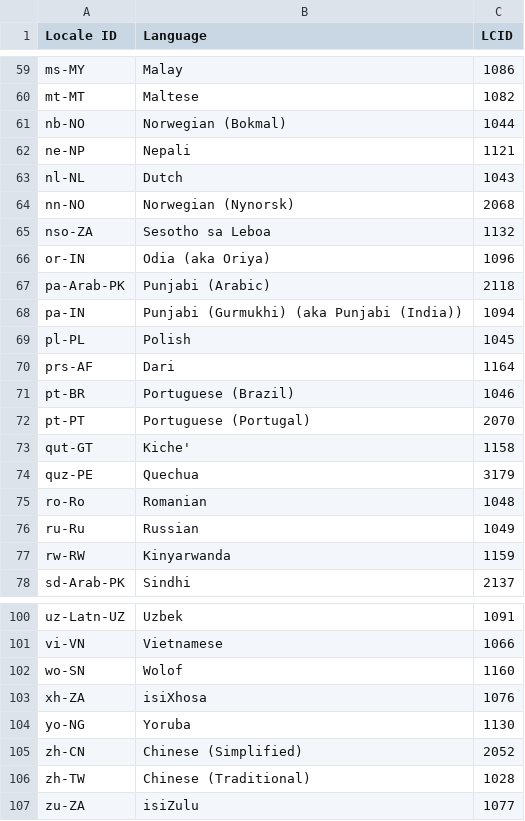
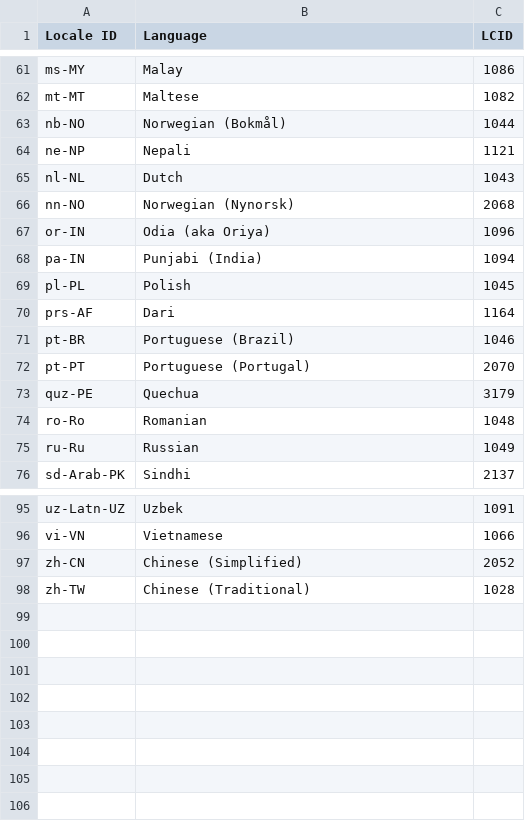
Before and after one commit to microsoft/Office-Online-Test-Tools-and-Documentation, a CSV file: docs/online/src/tables/languages.csv, drawn as a sheet; only a part is shown, gaps mark what is left out; the diff covers the shown part only.

Commit message:
Update language list.

```diff
--- a/docs/online/src/tables/languages.csv
+++ b/docs/online/src/tables/languages.csv
@@ -60,3 +62,3 @@ ms-MY,Malay,1086
 mt-MT,Maltese,1082
-nb-NO,Norwegian (Bokmal),1044
+nb-NO,Norwegian (Bokmål),1044
 ne-NP,Nepali,1121
@@ -64,6 +66,4 @@ nl-NL,Dutch,1043
 nn-NO,Norwegian (Nynorsk),2068
-nso-ZA,Sesotho sa Leboa,1132
 or-IN,Odia (aka Oriya),1096
-pa-Arab-PK,Punjabi (Arabic),2118
-pa-IN,Punjabi (Gurmukhi) (aka Punjabi (India)),1094
+pa-IN,Punjabi (India),1094
 pl-PL,Polish,1045
@@ -72,3 +72,2 @@ pt-BR,Portuguese (Brazil),1046
 pt-PT,Portuguese (Portugal),2070
-qut-GT,Kiche',1158
 quz-PE,Quechua,3179
@@ -76,3 +75,2 @@ ro-Ro,Romanian,1048
 ru-Ru,Russian,1049
-rw-RW,Kinyarwanda,1159
 sd-Arab-PK,Sindhi,2137
@@ -101,7 +96,3 @@ uz-Latn-UZ,Uzbek,1091
 vi-VN,Vietnamese,1066
-wo-SN,Wolof,1160
-xh-ZA,isiXhosa,1076
-yo-NG,Yoruba,1130
 zh-CN,Chinese (Simplified),2052
 zh-TW,Chinese (Traditional),1028
-zu-ZA,isiZulu,1077
```
Also changed, not shown: 4 added rows, 5 removed rows and 2 edited cells elsewhere in this file, 2 other files.
